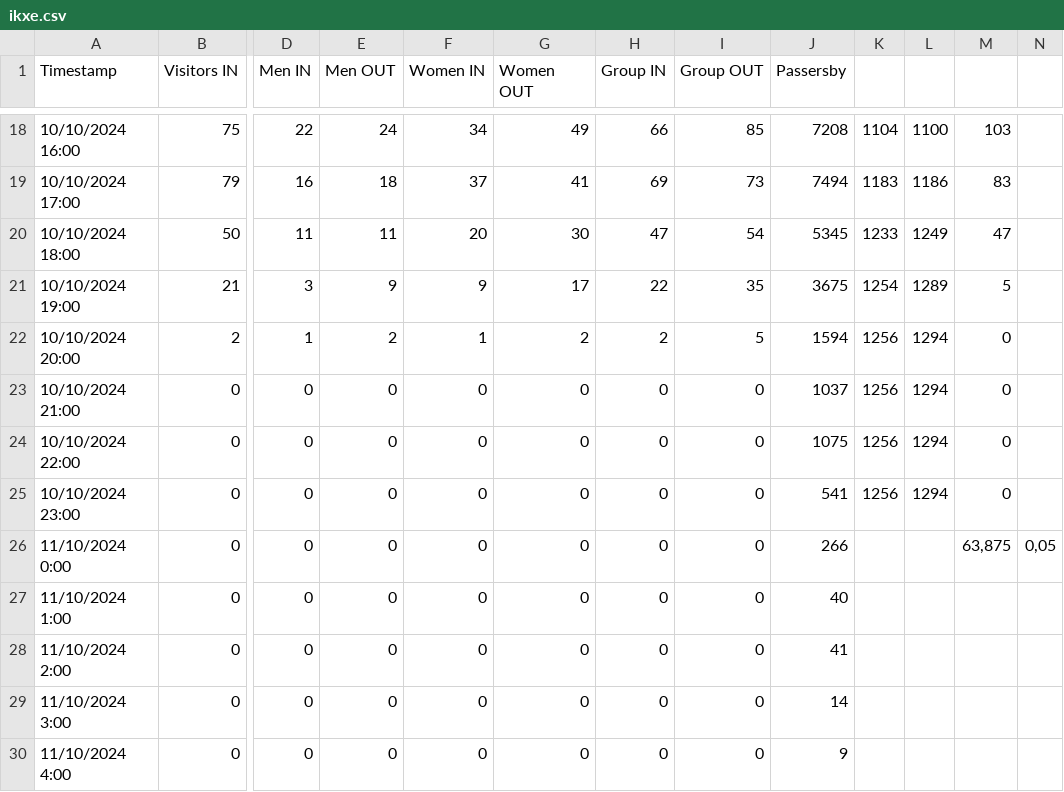
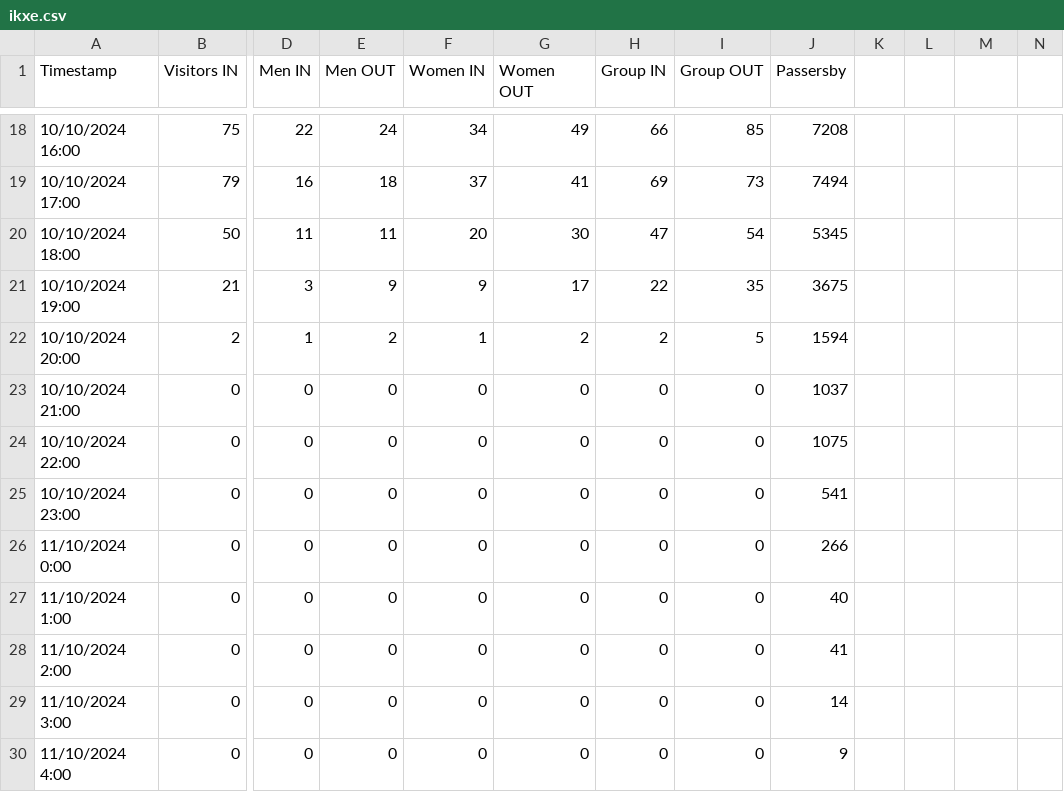
Before and after one commit to JFT51/ExRest, a CSV file: ikxe.csv, drawn as a sheet; only a part is shown, gaps mark what is left out; the diff covers the shown part only; the diff names each change by its address in the sheet, - before the commit and + after, or states it on an @@ line.

```diff
--- a/ikxe.csv
+++ b/ikxe.csv
-K18: 1104
+K18: (empty)
-L18: 1100
+L18: (empty)
-M18: 103
+M18: (empty)
-K19: 1183
+K19: (empty)
-L19: 1186
+L19: (empty)
-M19: 83
+M19: (empty)
-K20: 1233
+K20: (empty)
-L20: 1249
+L20: (empty)
-M20: 47
+M20: (empty)
-K21: 1254
+K21: (empty)
-L21: 1289
+L21: (empty)
-M21: 5
+M21: (empty)
-K22:K25: 1256
+K22:K25: (empty)
-L22:L25: 1294
+L22:L25: (empty)
-M22:M25: 0
+M22:M25: (empty)
-M26: 63,875
+M26: (empty)
-N26: 0,05
+N26: (empty)
```
Also changed, not shown: 48 edited cells elsewhere in this file.
